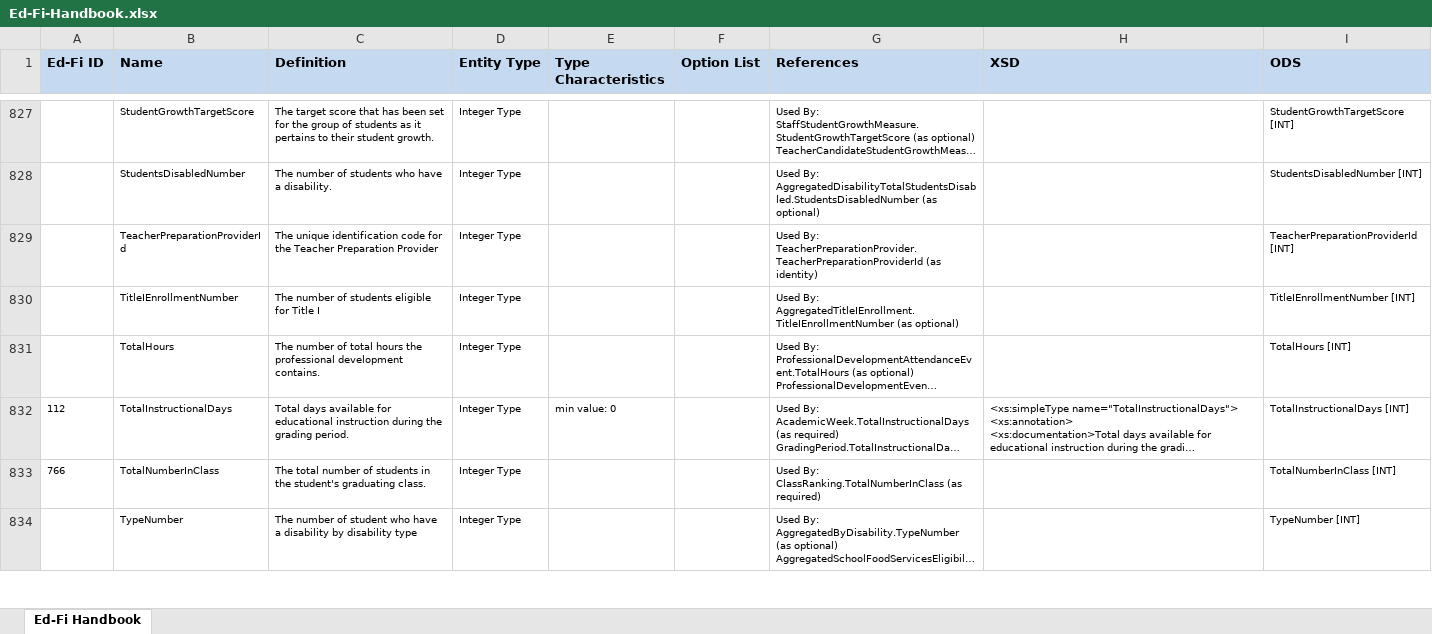
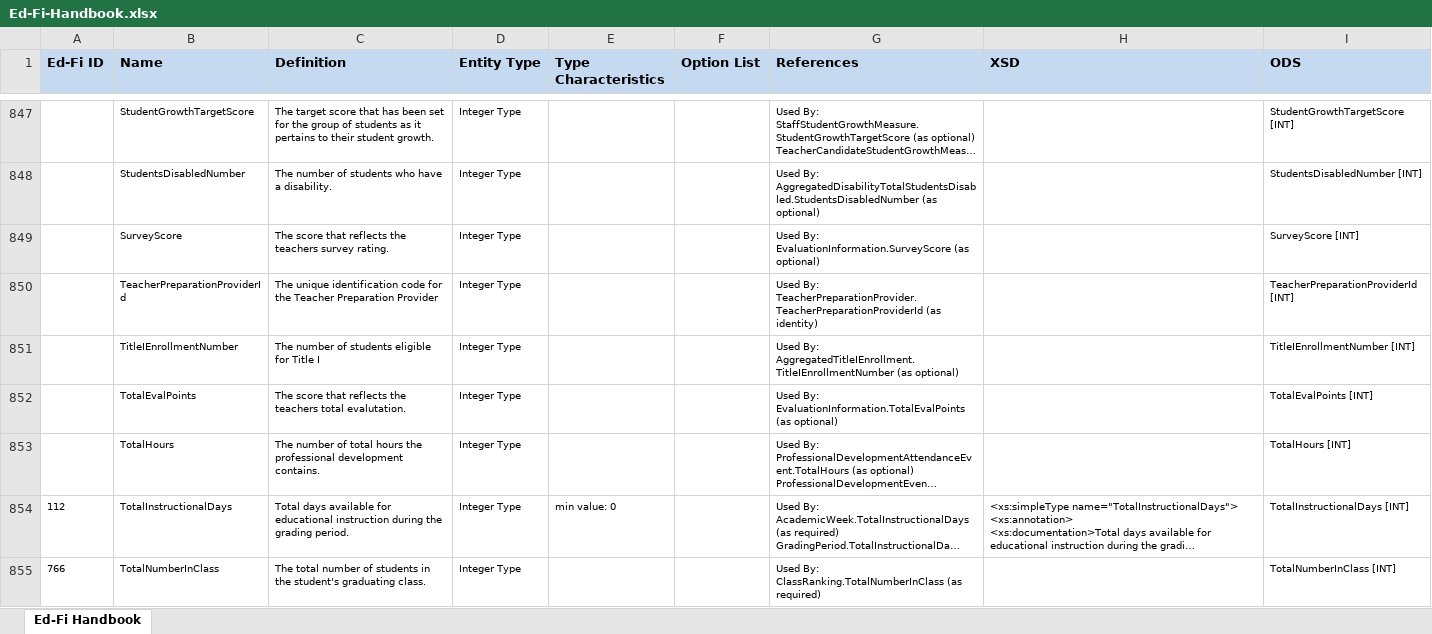
Before and after one commit to Ed-Fi-NM-TPP/MetaEd-TPDP-Files, an Excel workbook: MetaEdOutput/Ed-Fi-Handbook/Ed-Fi-Handbook.xlsx, sheet Ed-Fi Handbook, drawn as a sheet; only a part is shown, gaps mark what is left out; the shorter side is filled out with more unchanged rows; long unchanged cells end in …; values as stored, in another font and other column widths than the file's, no borders; ↵ is a line break in a cell; the diff covers the shown part only; the diff names each change by its address in the sheet, - before the commit and + after, or states it on an @@ line.

```diff
--- a/MetaEdOutput/Ed-Fi-Handbook/Ed-Fi-Handbook.xlsx (sheet Ed-Fi Handbook)
+++ b/MetaEdOutput/Ed-Fi-Handbook/Ed-Fi-Handbook.xlsx (sheet Ed-Fi Handbook)
+row 849:  | SurveyScore | The score that reflects the teachers survey rating. | Integer Type |  |  | Used By: ↵ EvaluationInformation.SurveyScore (as optional) |  | SurveyScore [INT]
+row 852:  | TotalEvalPoints | The score that reflects the teachers total evalutation. | Integer Type |  |  | Used By: ↵ EvaluationInformation.TotalEvalPoints (as optional) |  | TotalEvalPoints [INT]
```
Also changed, not shown: 35 added rows and 19 edited cells elsewhere in this sheet, MetaEdOutput/DataDictionary/Public-Ed-Fi-SQL-Data-Dictionary.xlsx, MetaEdOutput/DataDictionary/Public-Ed-Fi-XML-Data-Dictionary.xlsx, 14 other files.
